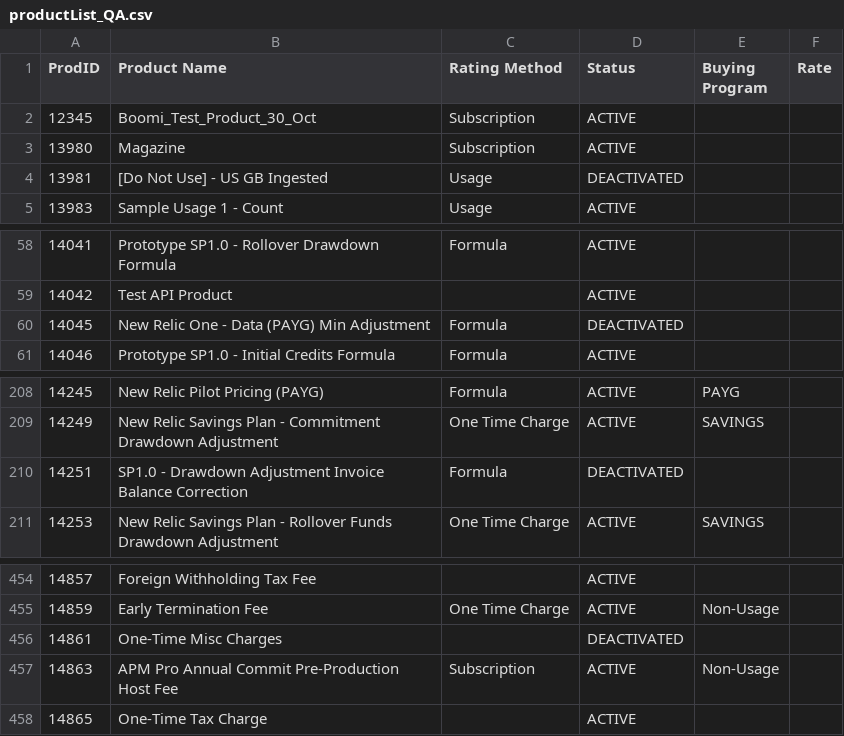
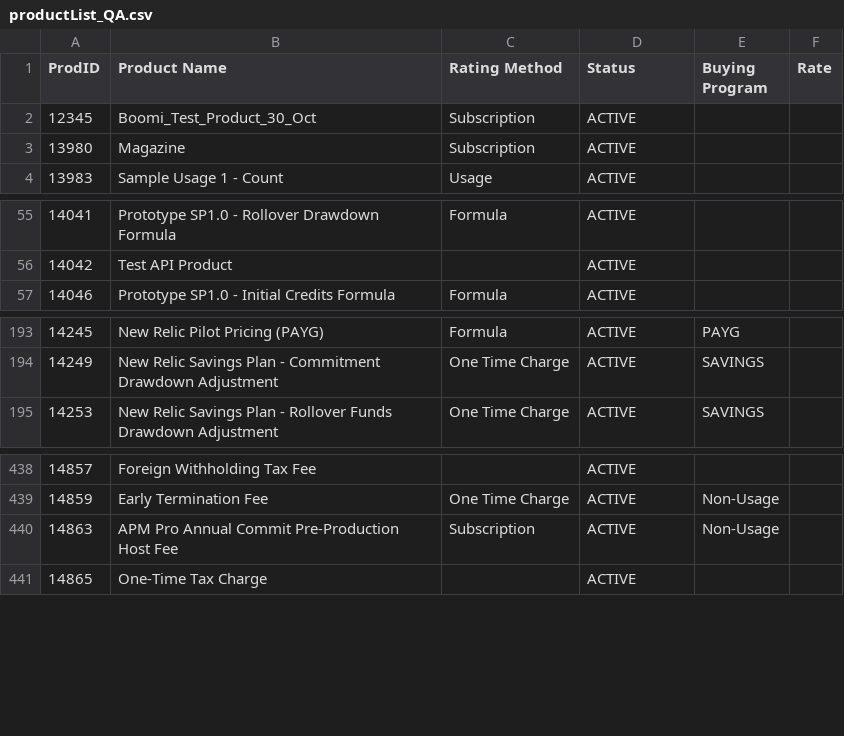
Before and after one commit to nr-vamsi/bp_testing, a CSV file: BP_Testing_FrontEnd_Application/csv/productList_QA.csv, drawn as a sheet; only a part is shown, gaps mark what is left out; the diff covers the shown part only.

```diff
--- a/BP_Testing_FrontEnd_Application/csv/productList_QA.csv
+++ b/BP_Testing_FrontEnd_Application/csv/productList_QA.csv
@@ -3,3 +3,2 @@ ProdID,Product Name,Rating Method,Status,Buying Program,Rate
 13980,Magazine,Subscription,ACTIVE,,
-13981,[Do Not Use] - US GB Ingested,Usage,DEACTIVATED,,
 13983,Sample Usage 1 - Count,Usage,ACTIVE,,
@@ -59,3 +56,2 @@ ProdID,Product Name,Rating Method,Status,Buying Program,Rate
 14042,Test API Product,,ACTIVE,,
-14045,New Relic One - Data (PAYG) Min Adjustment,Formula,DEACTIVATED,,
 14046,Prototype SP1.0 - Initial Credits Formula,Formula,ACTIVE,,
@@ -209,3 +194,2 @@ ProdID,Product Name,Rating Method,Status,Buying Program,Rate
 14249,New Relic Savings Plan - Commitment Drawdown Adjustment,One Time Charge,ACTIVE,SAVINGS,
-14251,SP1.0 - Drawdown Adjustment Invoice Balance Correction,Formula,DEACTIVATED,,
 14253,New Relic Savings Plan - Rollover Funds Drawdown Adjustment,One Time Charge,ACTIVE,SAVINGS,
@@ -455,3 +439,2 @@ ProdID,Product Name,Rating Method,Status,Buying Program,Rate
 14859,Early Termination Fee,One Time Charge,ACTIVE,Non-Usage,
-14861,One-Time Misc Charges,,DEACTIVATED,,
 14863,APM Pro Annual Commit Pre-Production Host Fee,Subscription,ACTIVE,Non-Usage,
```
Also changed, not shown: 26 removed rows elsewhere in this file, BP_Testing_FrontEnd_Application/csv/usageMapping_NonUsers.csv, 2 other files.
